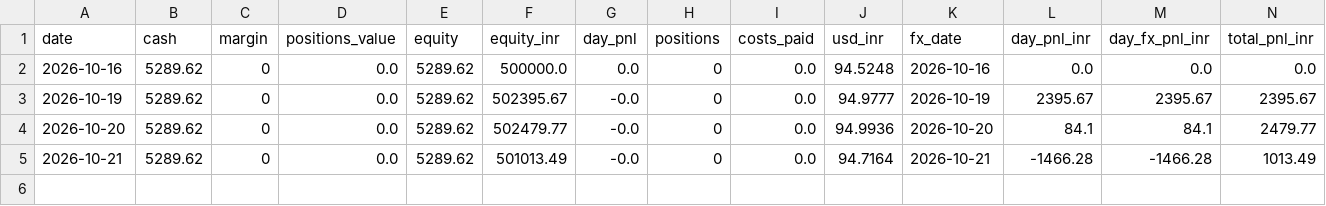
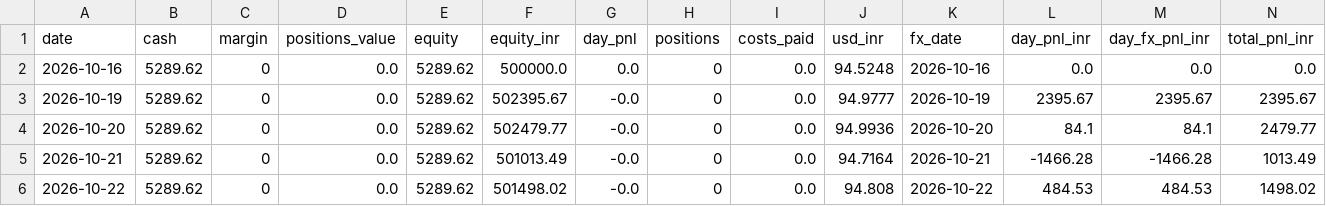
Before and after one commit to AmitJoshiAI/PaperTrade, a CSV file: state/us_equity_curve.csv, drawn as a sheet; only a part is shown; rows hold the shown columns only; the diff names each change by its address in the sheet, - before the commit and + after, or states it on an @@ line.

```diff
--- a/state/us_equity_curve.csv
+++ b/state/us_equity_curve.csv
+row 6: 2026-10-22 | 5289.62 | 0 | 0.0 | 5289.62 | 501498.02 | -0.0 | 0 | 0.0 | 94.808 | 2026-10-22 | 484.53 | 484.53 | 1498.02
```
Also changed, not shown: 4 other files.
